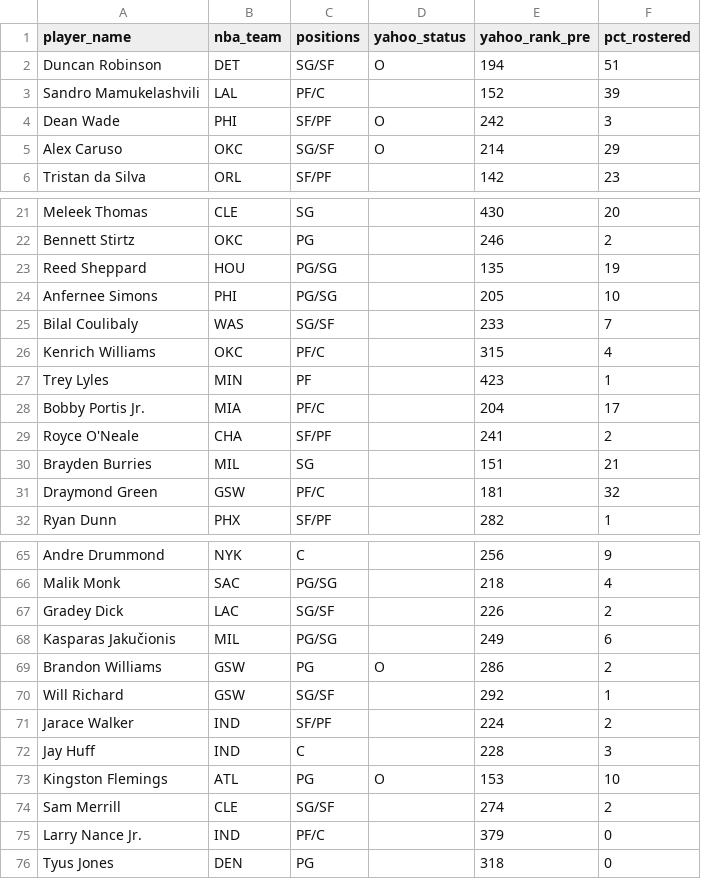
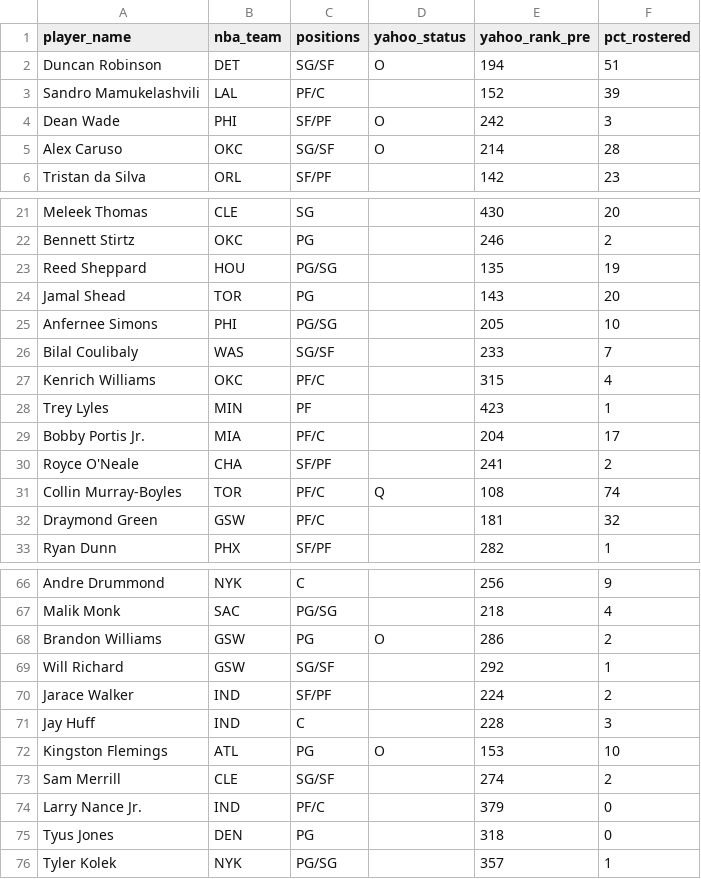
Before and after one commit to chamberneezy/fantasy, a CSV file: data/season/free_agents.csv, drawn as a sheet; only a part is shown, gaps mark what is left out; the diff covers the shown part only.

```diff
--- a/data/season/free_agents.csv
+++ b/data/season/free_agents.csv
@@ -4,3 +4,3 @@ Sandro Mamukelashvili,LAL,PF/C,,152,39
 Dean Wade,PHI,SF/PF,O,242,3
-Alex Caruso,OKC,SG/SF,O,214,29
+Alex Caruso,OKC,SG/SF,O,214,28
 Tristan da Silva,ORL,SF/PF,,142,23
@@ -23,2 +23,3 @@ Bennett Stirtz,OKC,PG,,246,2
 Reed Sheppard,HOU,PG/SG,,135,19
+Jamal Shead,TOR,PG,,143,20
 Anfernee Simons,PHI,PG/SG,,205,10
@@ -29,3 +30,3 @@ Bobby Portis Jr.,MIA,PF/C,,204,17
 Royce O'Neale,CHA,SF/PF,,241,2
-Brayden Burries,MIL,SG,,151,21
+Collin Murray-Boyles,TOR,PF/C,Q,108,74
 Draymond Green,GSW,PF/C,,181,32
@@ -66,4 +67,2 @@ Andre Drummond,NYK,C,,256,9
 Malik Monk,SAC,PG/SG,,218,4
-Gradey Dick,LAC,SG/SF,,226,2
-Kasparas Jakučionis,MIL,PG/SG,,249,6
 Brandon Williams,GSW,PG,O,286,2
@@ -76 +75,2 @@ Larry Nance Jr.,IND,PF/C,,379,0
 Tyus Jones,DEN,PG,,318,0
+Tyler Kolek,NYK,PG/SG,,357,1
```
Also changed, not shown: 1 edited cell elsewhere in this file, data/season/league_rosters.csv.
